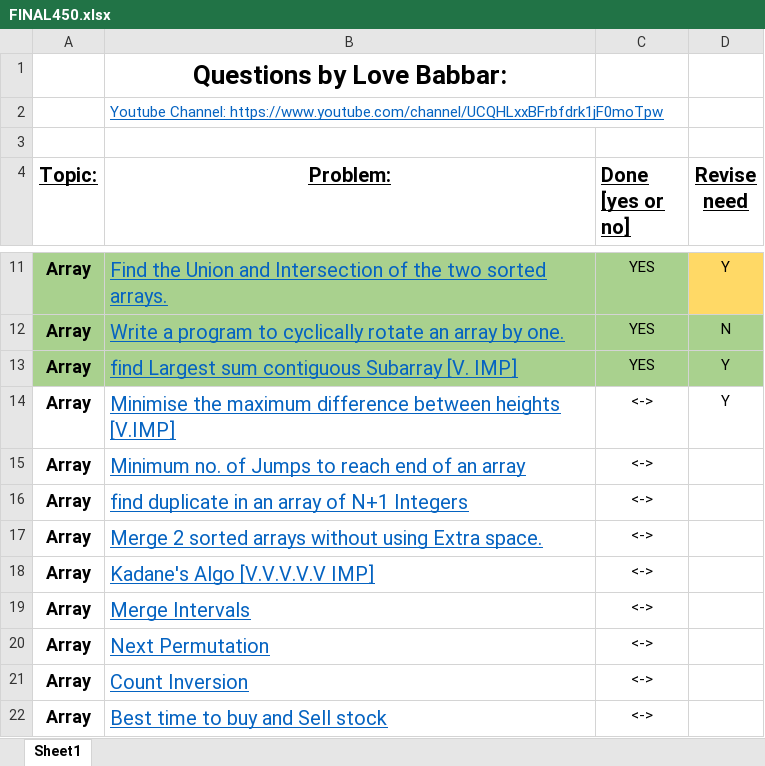
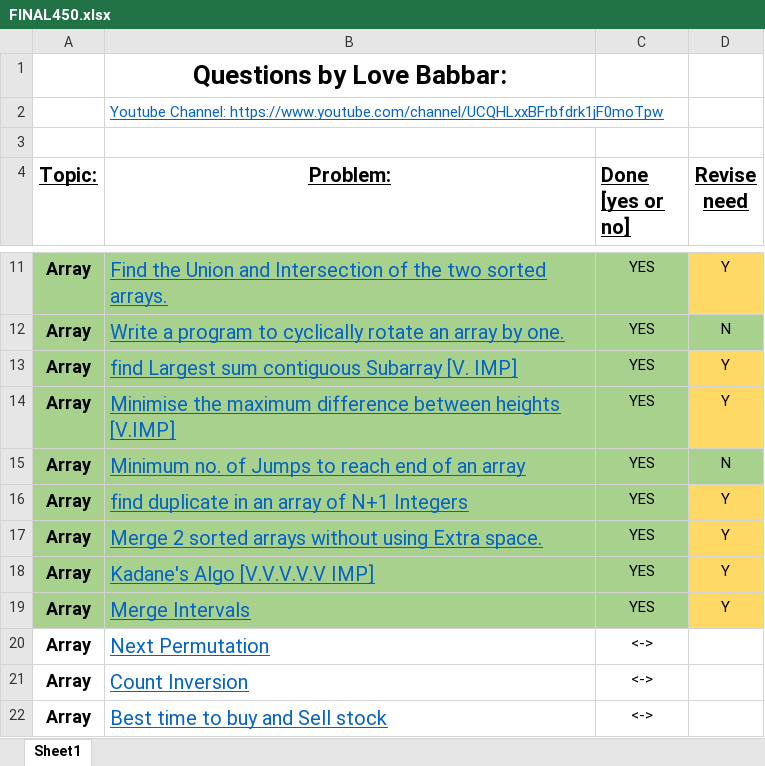
Before and after one commit to paragikjain/DSA_CRACK_SHEET_SOLUTION_LOVE_BABBER, an Excel workbook: FINAL450.xlsx, sheet Sheet1, drawn as a sheet; only a part is shown, gaps mark what is left out; values as stored, in another font and other column widths than the file's, no borders; the diff names each change by its address in the sheet, - before the commit and + after, or states it on an @@ line.

```diff
--- a/FINAL450.xlsx (sheet Sheet1)
+++ b/FINAL450.xlsx (sheet Sheet1)
-D13 fill: #A9D18E
+D13 fill: #FFD966
-A14:C14 fill: none
+A14:C14 fill: #A9D18E
-C14:C19 (Done [yes or no]): <->
+C14:C19 (Done [yes or no]): YES
-D14 fill: none
+D14 fill: #FFD966
-A15:D15 fill: none
+A15:D15 fill: #A9D18E
-D15 (Revise need): (empty)
+D15 (Revise need): N
-A16:C19 fill: none
+A16:C19 fill: #A9D18E
-D16:D19 (Revise need): (empty)
+D16:D19 (Revise need): Y
-D16:D19 fill: none
+D16:D19 fill: #FFD966
```
Also changed, not shown: 6 other files.
